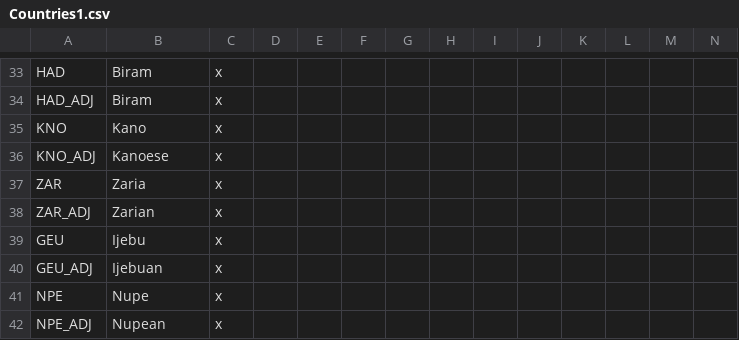
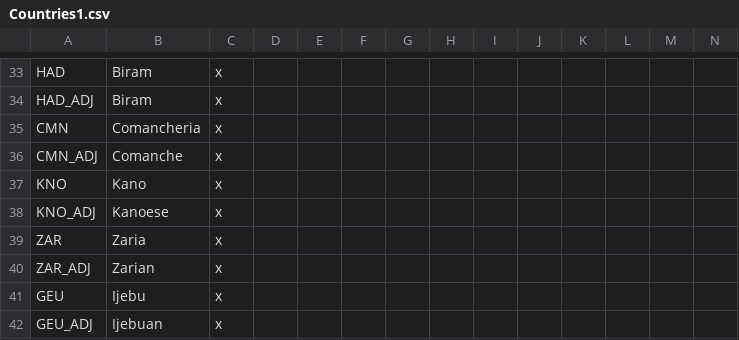
Before and after one commit to AoE-guys/AoE-SP-VERSION-DISCONTINUED-, a CSV file: AOE/localisation/Countries1.csv, drawn as a sheet; only a part is shown, gaps mark what is left out; the shorter side is filled out with more unchanged rows; rows hold the shown columns only; the diff names each change by its address in the sheet, - before the commit and + after, or states it on an @@ line.

Commit message:
comanche

```diff
--- a/AOE/localisation/Countries1.csv
+++ b/AOE/localisation/Countries1.csv
+row 35: CMN | Comancheria | x
+row 36: CMN_ADJ | Comanche | x
```
Also changed, not shown: 20 other files.
